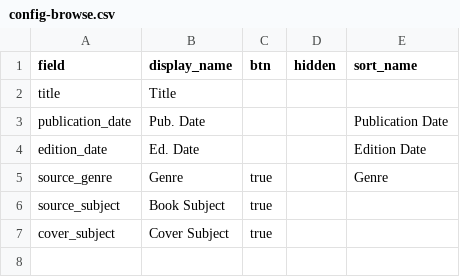
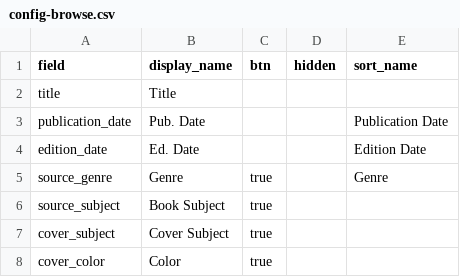
Before and after one commit to engiroux/book-cover-art-dl, a CSV file: _data/config-browse.csv, drawn as a sheet; the diff names each change by its address in the sheet, - before the commit and + after, or states it on an @@ line.

Commit message:
Update config-browse.csv

```diff
--- a/_data/config-browse.csv
+++ b/_data/config-browse.csv
+row 8: cover_color | Color | true
```
